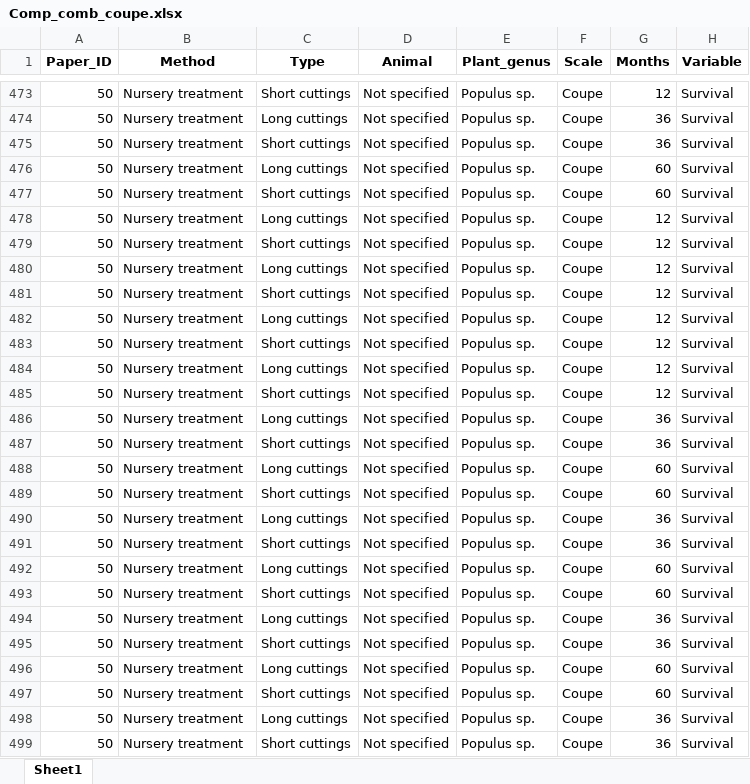
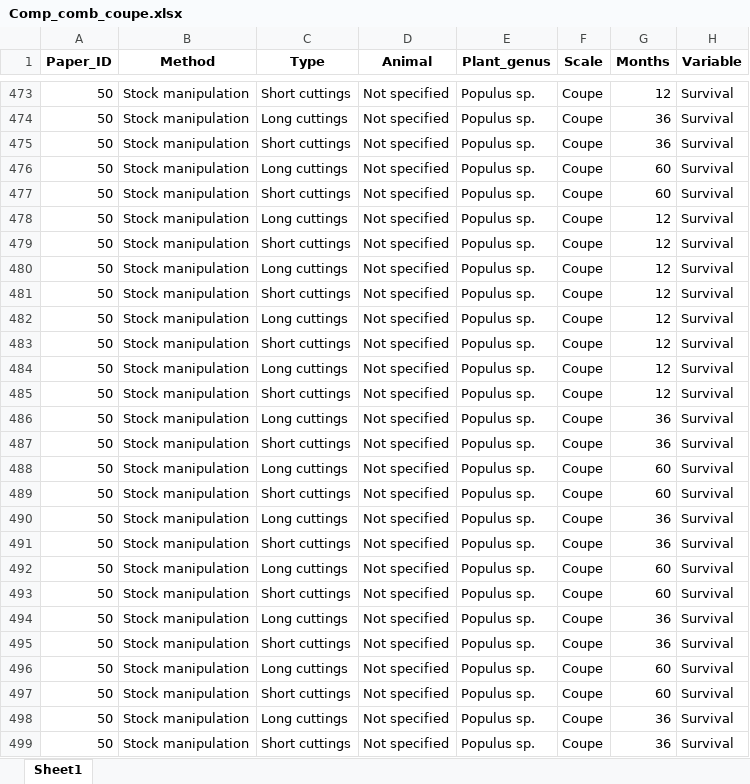
Before and after one commit to jbhg97/Browse_meta, an Excel workbook: Analysis/Comp_comb_coupe.xlsx, sheet Sheet1, drawn as a sheet; only a part is shown, gaps mark what is left out; values as stored, in another font and other column widths than the file's, no borders; the diff covers the shown part only; the diff names each change by its address in the sheet, - before the commit and + after, or states it on an @@ line.

```diff
--- a/Analysis/Comp_comb_coupe.xlsx (sheet Sheet1)
+++ b/Analysis/Comp_comb_coupe.xlsx (sheet Sheet1)
-B473:B499 (Method): Nursery treatment
+B473:B499 (Method): Stock manipulation
```
Also changed, not shown: 975 edited cells elsewhere in this sheet, Analysis/Comp_comb_lscape.xlsx, Analysis/Comp_comb_plant.xlsx, 11 other files.
